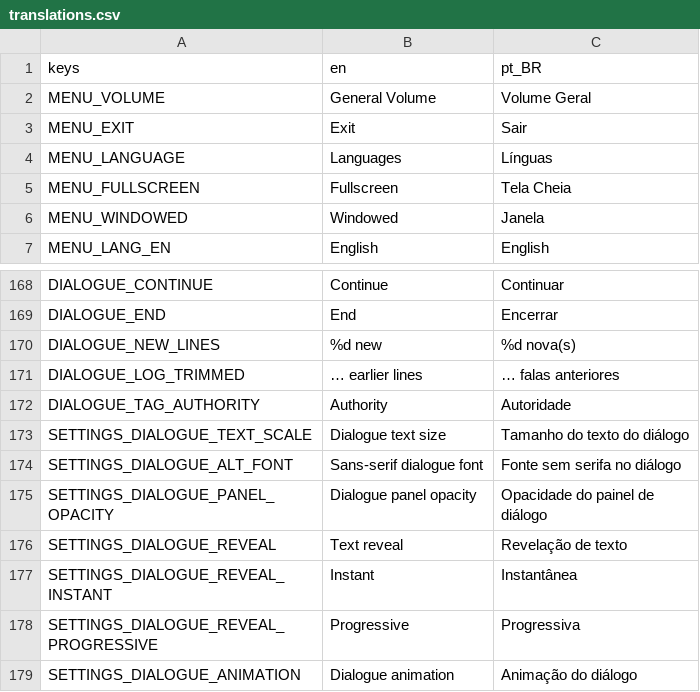
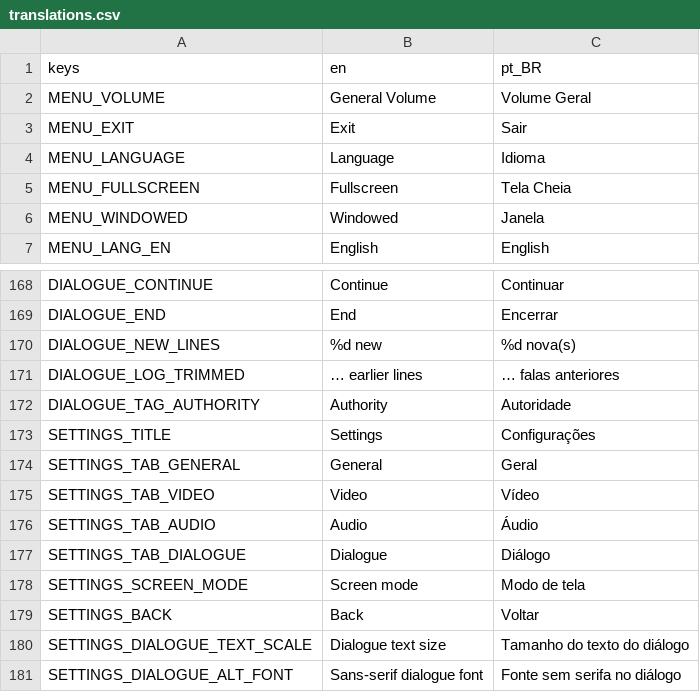
Before and after one commit to ICADGames-Visionlab/project2627, a CSV file: translations/translations.csv, drawn as a sheet; only a part is shown, gaps mark what is left out; the shorter side is filled out with more unchanged rows.

Commit message:
[Feat] - Divide a tela de configurações em abas
As opções estavam todas numa coluna só, com rótulos soltos e o modo de tela sem rótulo. Agora cada grupo tem a sua aba. Os títulos das abas vêm de chaves do CSV e se traduzem sozinhos. Os controles são buscados por nome único, então dá pra mover uma opção de aba sem mexer no script. A tela continua só repassando os valores para os donos (AudioManager e GameManager); vídeo e idioma seguem salvos por ela.

```diff
--- a/translations/translations.csv
+++ b/translations/translations.csv
@@ -3,3 +3,3 @@ MENU_VOLUME,General Volume,Volume Geral
 MENU_EXIT,Exit,Sair
-MENU_LANGUAGE,Languages,Línguas
+MENU_LANGUAGE,Language,Idioma
 MENU_FULLSCREEN,Fullscreen,Tela Cheia
@@ -172,2 +172,9 @@ DIALOGUE_LOG_TRIMMED,… earlier lines,… falas anteriores
 DIALOGUE_TAG_AUTHORITY,Authority,Autoridade
+SETTINGS_TITLE,Settings,Configurações
+SETTINGS_TAB_GENERAL,General,Geral
+SETTINGS_TAB_VIDEO,Video,Vídeo
+SETTINGS_TAB_AUDIO,Audio,Áudio
+SETTINGS_TAB_DIALOGUE,Dialogue,Diálogo
+SETTINGS_SCREEN_MODE,Screen mode,Modo de tela
+SETTINGS_BACK,Back,Voltar
 SETTINGS_DIALOGUE_TEXT_SCALE,Dialogue text size,Tamanho do texto do diálogo
```
Also changed, not shown: 6 other files.
